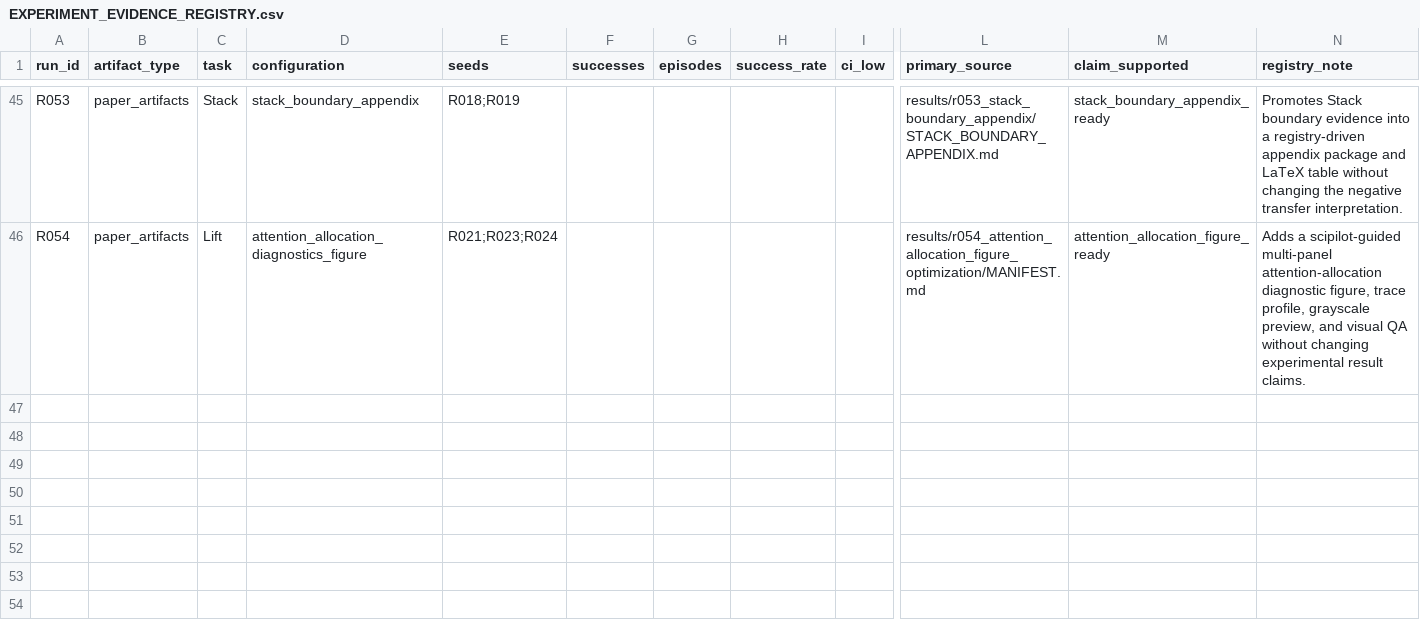
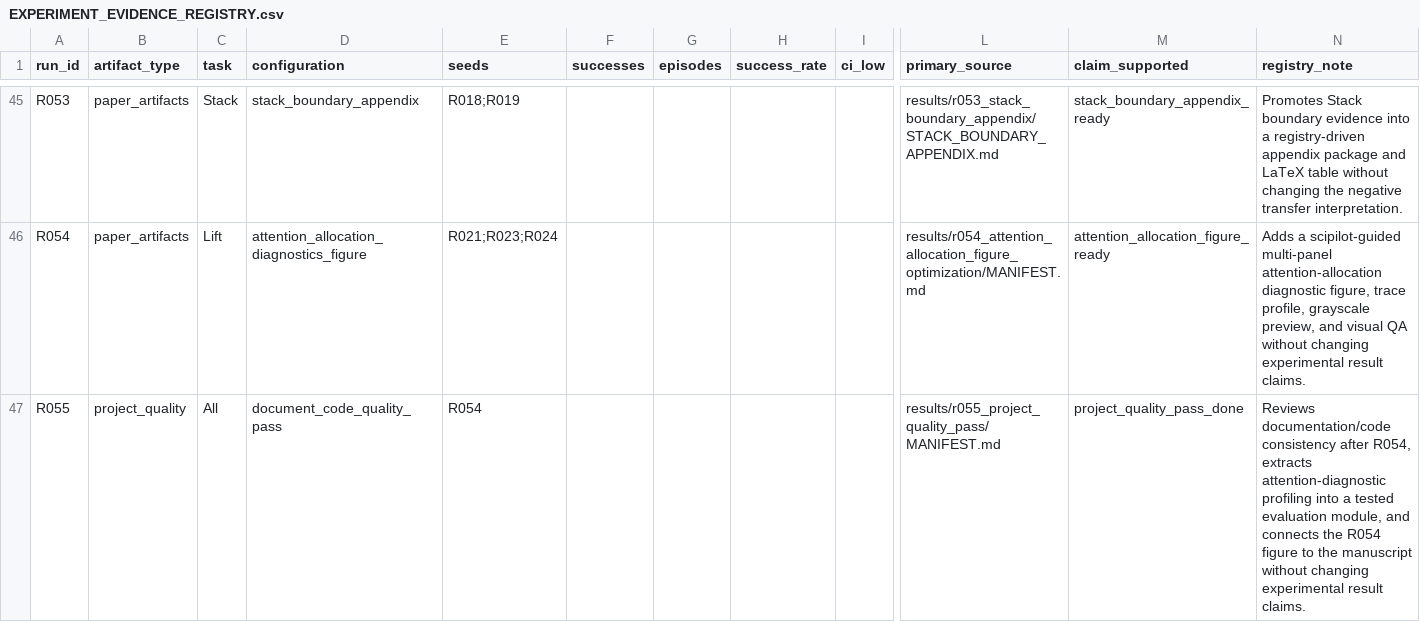
Before and after one commit to yzh423/hil-rl-diagnostics, a CSV file: results/EXPERIMENT_EVIDENCE_REGISTRY.csv, drawn as a sheet; only a part is shown, gaps mark what is left out; rows hold the shown columns only; the diff names each change by its address in the sheet, - before the commit and + after, or states it on an @@ line.

Commit message:
docs: add r055 project quality pass

```diff
--- a/results/EXPERIMENT_EVIDENCE_REGISTRY.csv
+++ b/results/EXPERIMENT_EVIDENCE_REGISTRY.csv
+row 47: R055 | project_quality | All | document_code_quality_pass | R054 |  |  |  |  | results/r055_project_quality_pass/MANIFEST.md | project_quality_pass_done | Reviews documentation/code consistency after R054, extracts attention-diagnostic profiling into a tested evaluation module, and connects the R054 figure to the manuscript without changing experimental result claims.
```
Also changed, not shown: 20 other files.
